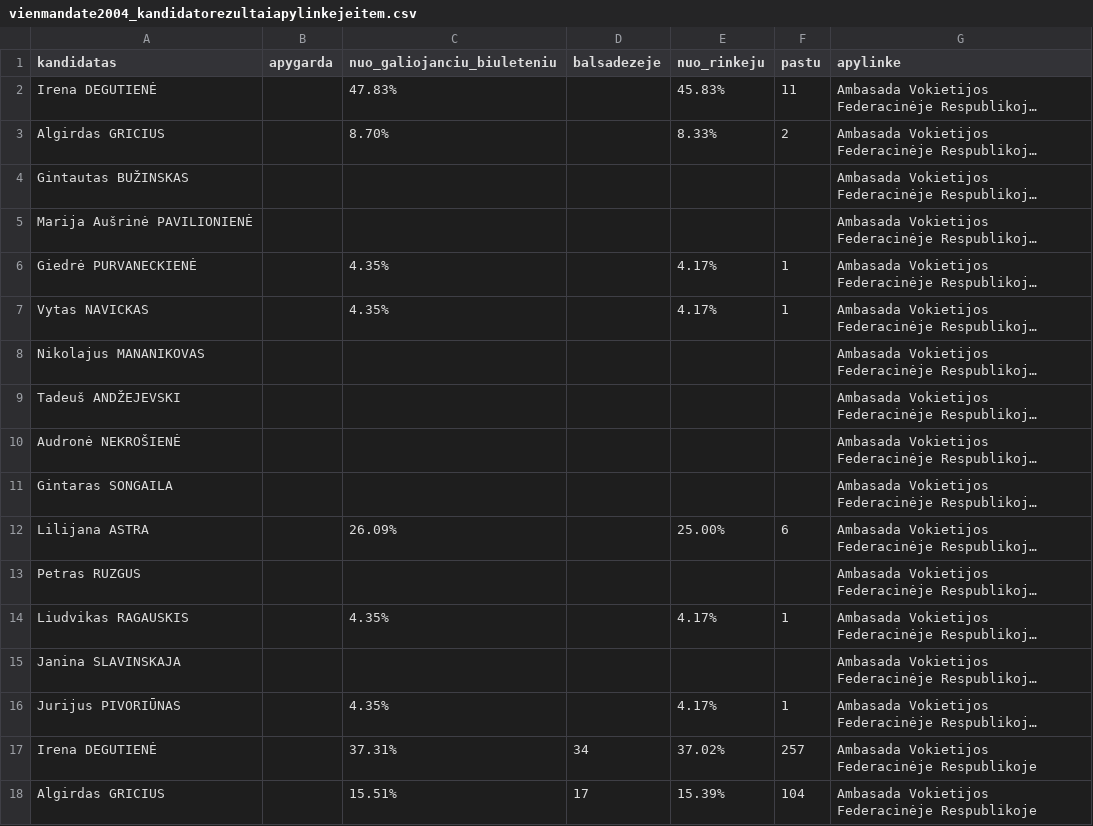
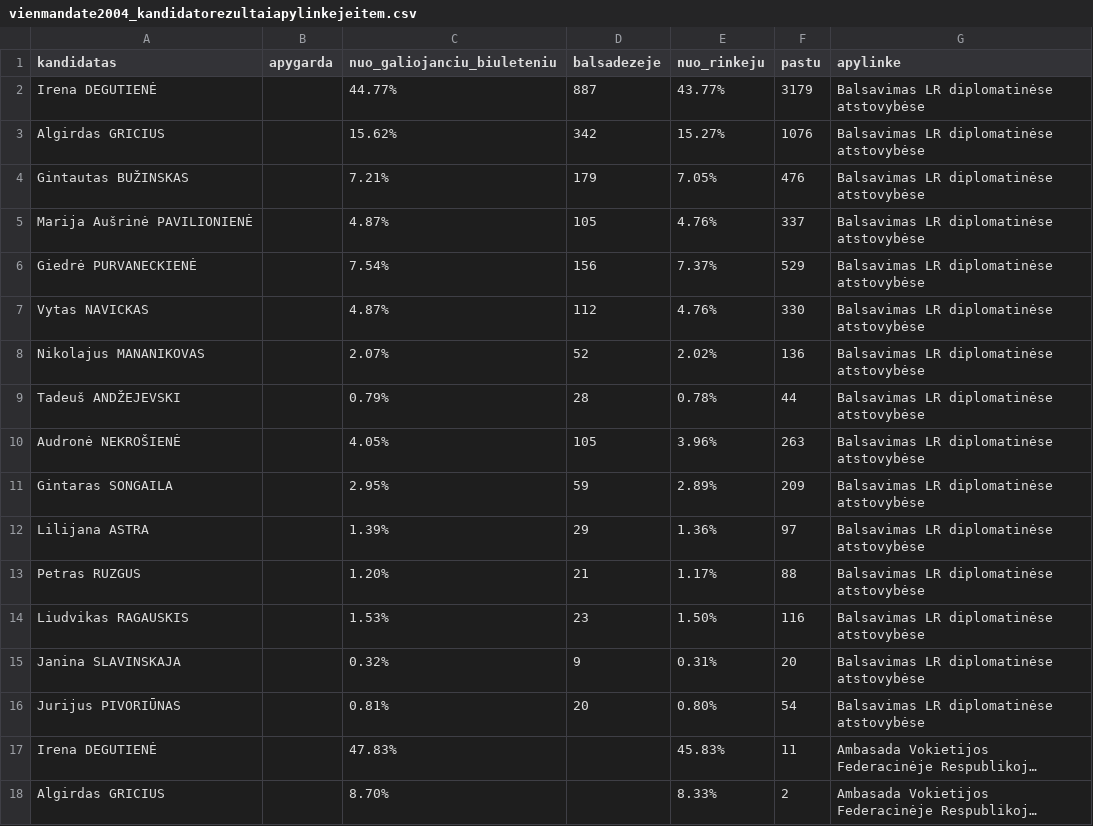
Before and after one commit to kafka399/rinkimai, a CSV file: vienmandate2004_kandidatorezultaiapylinkejeitem.csv, drawn as a sheet; only a part is shown; the shorter side is filled out with more unchanged rows; long unchanged cells end in …; the diff names each change by its address in the sheet, - before the commit and + after, or states it on an @@ line.

Commit message:
atstovybes i apylinkes

```diff
--- a/vienmandate2004_kandidatorezultaiapylinkejeitem.csv
+++ b/vienmandate2004_kandidatorezultaiapylinkejeitem.csv
+row 2: Irena DEGUTIENĖ |  | 44.77% | 887 | 43.77% | 3179 | Balsavimas LR diplomatinėse atstovybėse
+row 3: Algirdas GRICIUS |  | 15.62% | 342 | 15.27% | 1076 | Balsavimas LR diplomatinėse atstovybėse
+row 4: Gintautas BUŽINSKAS |  | 7.21% | 179 | 7.05% | 476 | Balsavimas LR diplomatinėse atstovybėse
+row 5: Marija Aušrinė PAVILIONIENĖ |  | 4.87% | 105 | 4.76% | 337 | Balsavimas LR diplomatinėse atstovybėse
+row 6: Giedrė PURVANECKIENĖ |  | 7.54% | 156 | 7.37% | 529 | Balsavimas LR diplomatinėse atstovybėse
+row 7: Vytas NAVICKAS |  | 4.87% | 112 | 4.76% | 330 | Balsavimas LR diplomatinėse atstovybėse
+row 8: Nikolajus MANANIKOVAS |  | 2.07% | 52 | 2.02% | 136 | Balsavimas LR diplomatinėse atstovybėse
+row 9: Tadeuš ANDŽEJEVSKI |  | 0.79% | 28 | 0.78% | 44 | Balsavimas LR diplomatinėse atstovybėse
+row 10: Audronė NEKROŠIENĖ |  | 4.05% | 105 | 3.96% | 263 | Balsavimas LR diplomatinėse atstovybėse
+row 11: Gintaras SONGAILA |  | 2.95% | 59 | 2.89% | 209 | Balsavimas LR diplomatinėse atstovybėse
+row 12: Lilijana ASTRA |  | 1.39% | 29 | 1.36% | 97 | Balsavimas LR diplomatinėse atstovybėse
+row 13: Petras RUZGUS |  | 1.20% | 21 | 1.17% | 88 | Balsavimas LR diplomatinėse atstovybėse
+row 14: Liudvikas RAGAUSKIS |  | 1.53% | 23 | 1.50% | 116 | Balsavimas LR diplomatinėse atstovybėse
+row 15: Janina SLAVINSKAJA |  | 0.32% | 9 | 0.31% | 20 | Balsavimas LR diplomatinėse atstovybėse
+row 16: Jurijus PIVORIŪNAS |  | 0.81% | 20 | 0.80% | 54 | Balsavimas LR diplomatinėse atstovybėse
```
Also changed, not shown: 1 other file.
